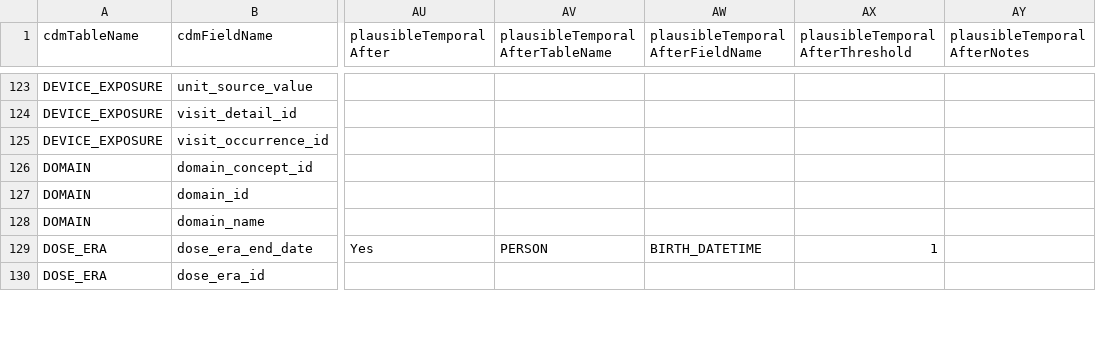
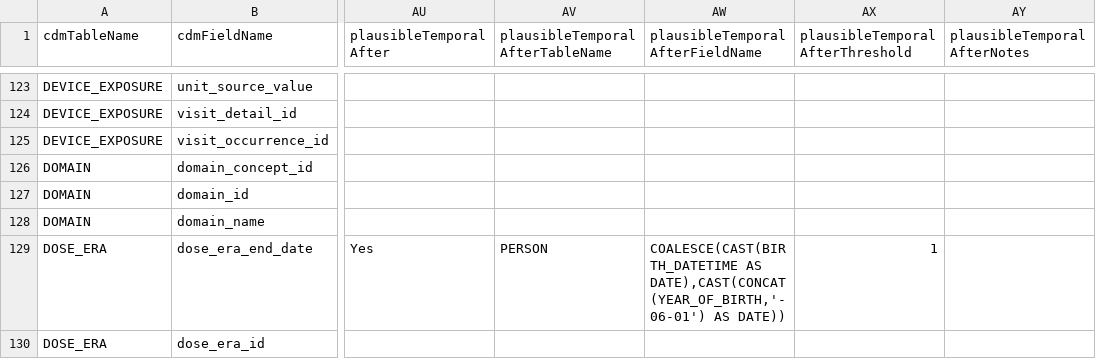
Before and after one commit to OHDSI/DataQualityDashboard, a CSV file: inst/csv/OMOP_CDMv5.4_Field_Level.csv, drawn as a sheet; only a part is shown, gaps mark what is left out; the diff covers the shown part only; the diff names each change by its address in the sheet, - before the commit and + after, or states it on an @@ line.

```diff
--- a/inst/csv/OMOP_CDMv5.4_Field_Level.csv
+++ b/inst/csv/OMOP_CDMv5.4_Field_Level.csv
-AW129 (plausibleTemporalAfterFieldName): BIRTH_DATETIME
+AW129 (plausibleTemporalAfterFieldName): COALESCE(CAST(BIRTH_DATETIME AS DATE),CAST(CONCAT(YEAR_OF_BIRTH,'-06-01') AS DATE))
```
Also changed, not shown: 28 edited cells elsewhere in this file, inst/csv/OMOP_CDMv5.2.2_Field_Level.csv, inst/csv/OMOP_CDMv5.3.1_Field_Level.csv.
